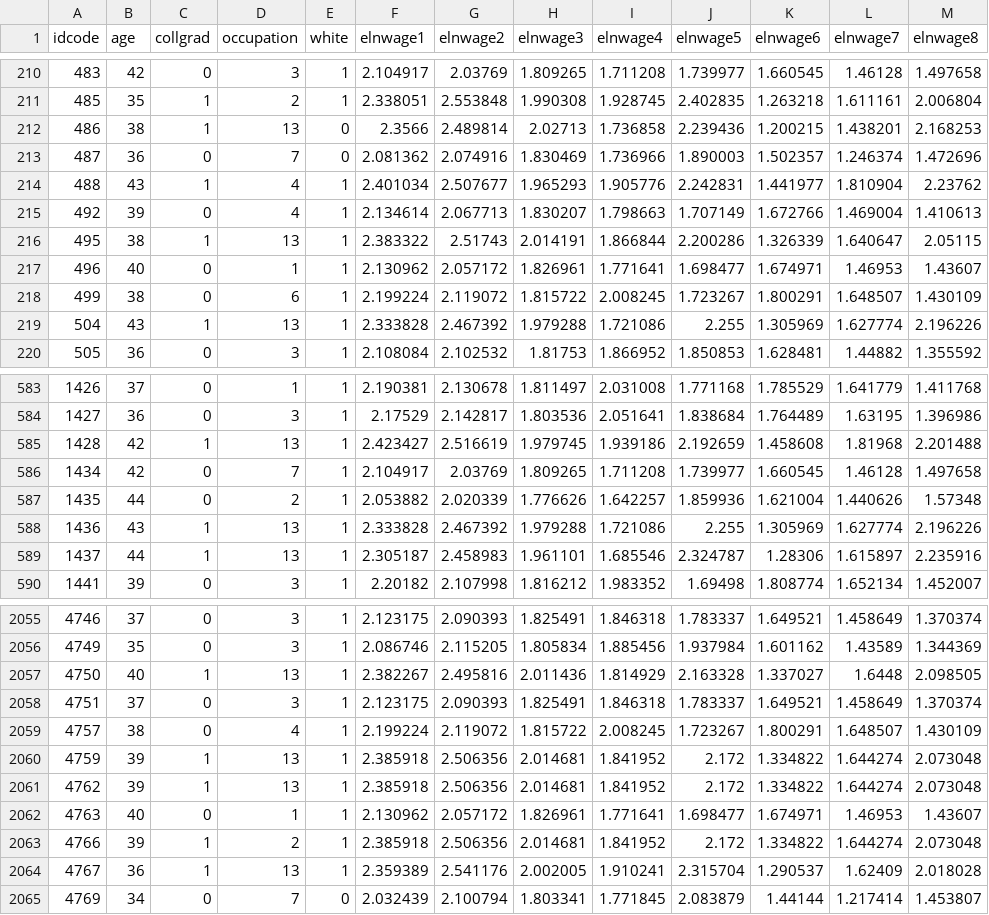
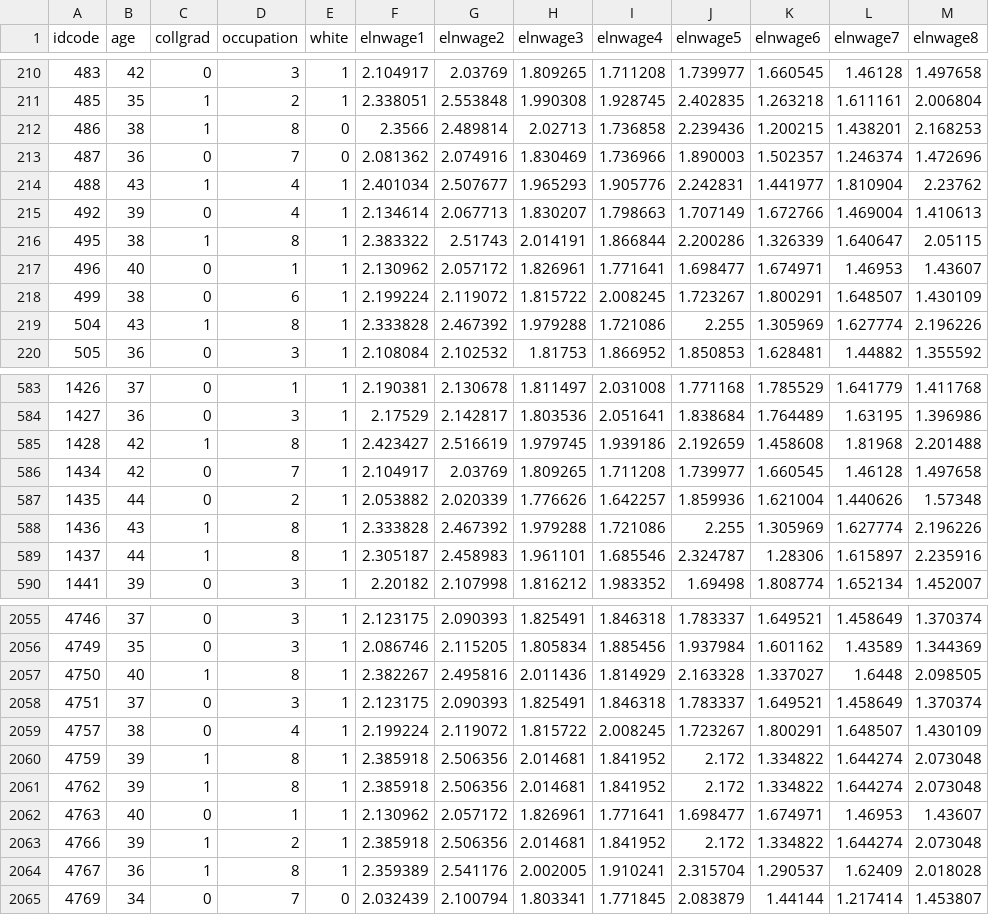
Before and after one commit to OU-PhD-Econometrics/fall-2020, a CSV file: ProblemSets/PS3-gev/nlsw88w.csv, drawn as a sheet; only a part is shown, gaps mark what is left out; the diff covers the shown part only.

```diff
--- a/ProblemSets/PS3-gev/nlsw88w.csv
+++ b/ProblemSets/PS3-gev/nlsw88w.csv
@@ -211,3 +211,3 @@ idcode,age,collgrad,occupation,white,elnwage1,elnwage2,elnwage3,elnwage4,elnwage
 485,35,1,2,1,2.338051,2.553848,1.990308,1.928745,2.402835,1.263218,1.611161,2.006804
-486,38,1,13,0,2.3566,2.489814,2.02713,1.736858,2.239436,1.200215,1.438201,2.168253
+486,38,1,8,0,2.3566,2.489814,2.02713,1.736858,2.239436,1.200215,1.438201,2.168253
 487,36,0,7,0,2.081362,2.074916,1.830469,1.736966,1.890003,1.502357,1.246374,1.472696
@@ -215,6 +215,6 @@ idcode,age,collgrad,occupation,white,elnwage1,elnwage2,elnwage3,elnwage4,elnwage
 492,39,0,4,1,2.134614,2.067713,1.830207,1.798663,1.707149,1.672766,1.469004,1.410613
-495,38,1,13,1,2.383322,2.51743,2.014191,1.866844,2.200286,1.326339,1.640647,2.05115
+495,38,1,8,1,2.383322,2.51743,2.014191,1.866844,2.200286,1.326339,1.640647,2.05115
 496,40,0,1,1,2.130962,2.057172,1.826961,1.771641,1.698477,1.674971,1.46953,1.43607
 499,38,0,6,1,2.199224,2.119072,1.815722,2.008245,1.723267,1.800291,1.648507,1.430109
-504,43,1,13,1,2.333828,2.467392,1.979288,1.721086,2.255,1.305969,1.627774,2.196226
+504,43,1,8,1,2.333828,2.467392,1.979288,1.721086,2.255,1.305969,1.627774,2.196226
 505,36,0,3,1,2.108084,2.102532,1.81753,1.866952,1.850853,1.628481,1.44882,1.355592
@@ -584,7 +584,7 @@ idcode,age,collgrad,occupation,white,elnwage1,elnwage2,elnwage3,elnwage4,elnwage
 1427,36,0,3,1,2.17529,2.142817,1.803536,2.051641,1.838684,1.764489,1.63195,1.396986
-1428,42,1,13,1,2.423427,2.516619,1.979745,1.939186,2.192659,1.458608,1.81968,2.201488
+1428,42,1,8,1,2.423427,2.516619,1.979745,1.939186,2.192659,1.458608,1.81968,2.201488
 1434,42,0,7,1,2.104917,2.03769,1.809265,1.711208,1.739977,1.660545,1.46128,1.497658
 1435,44,0,2,1,2.053882,2.020339,1.776626,1.642257,1.859936,1.621004,1.440626,1.57348
-1436,43,1,13,1,2.333828,2.467392,1.979288,1.721086,2.255,1.305969,1.627774,2.196226
-1437,44,1,13,1,2.305187,2.458983,1.961101,1.685546,2.324787,1.28306,1.615897,2.235916
+1436,43,1,8,1,2.333828,2.467392,1.979288,1.721086,2.255,1.305969,1.627774,2.196226
+1437,44,1,8,1,2.305187,2.458983,1.961101,1.685546,2.324787,1.28306,1.615897,2.235916
 1441,39,0,3,1,2.20182,2.107998,1.816212,1.983352,1.69498,1.808774,1.652134,1.452007
@@ -2056,10 +2056,10 @@ idcode,age,collgrad,occupation,white,elnwage1,elnwage2,elnwage3,elnwage4,elnwage
 4749,35,0,3,1,2.086746,2.115205,1.805834,1.885456,1.937984,1.601162,1.43589,1.344369
-4750,40,1,13,1,2.382267,2.495816,2.011436,1.814929,2.163328,1.337027,1.6448,2.098505
+4750,40,1,8,1,2.382267,2.495816,2.011436,1.814929,2.163328,1.337027,1.6448,2.098505
 4751,37,0,3,1,2.123175,2.090393,1.825491,1.846318,1.783337,1.649521,1.458649,1.370374
 4757,38,0,4,1,2.199224,2.119072,1.815722,2.008245,1.723267,1.800291,1.648507,1.430109
-4759,39,1,13,1,2.385918,2.506356,2.014681,1.841952,2.172,1.334822,1.644274,2.073048
-4762,39,1,13,1,2.385918,2.506356,2.014681,1.841952,2.172,1.334822,1.644274,2.073048
+4759,39,1,8,1,2.385918,2.506356,2.014681,1.841952,2.172,1.334822,1.644274,2.073048
+4762,39,1,8,1,2.385918,2.506356,2.014681,1.841952,2.172,1.334822,1.644274,2.073048
 4763,40,0,1,1,2.130962,2.057172,1.826961,1.771641,1.698477,1.674971,1.46953,1.43607
 4766,39,1,2,1,2.385918,2.506356,2.014681,1.841952,2.172,1.334822,1.644274,2.073048
-4767,36,1,13,1,2.359389,2.541176,2.002005,1.910241,2.315704,1.290537,1.62409,2.018028
+4767,36,1,8,1,2.359389,2.541176,2.002005,1.910241,2.315704,1.290537,1.62409,2.018028
 4769,34,0,7,0,2.032439,2.100794,1.803341,1.771845,2.083879,1.44144,1.217414,1.453807
```
Also changed, not shown: 177 edited cells elsewhere in this file.
